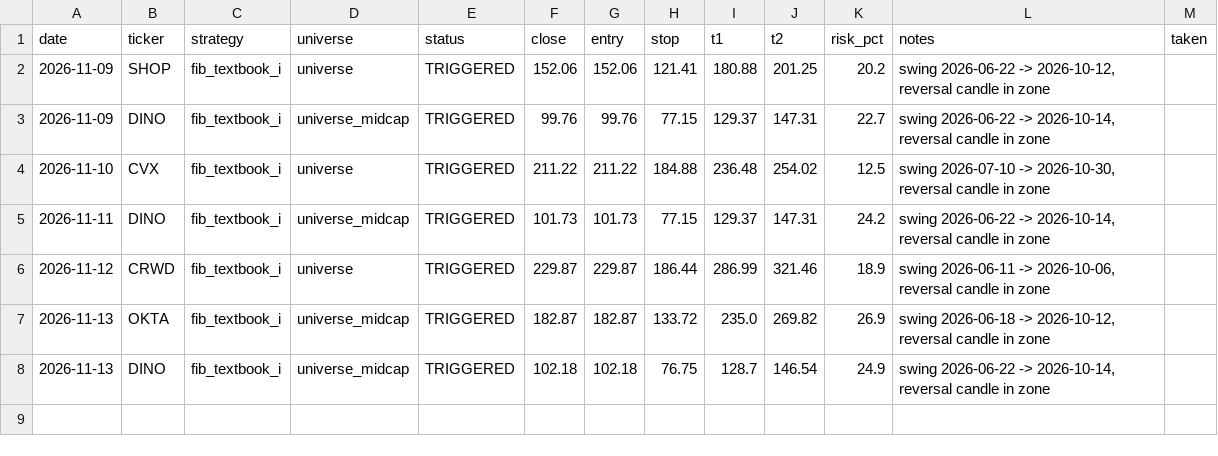
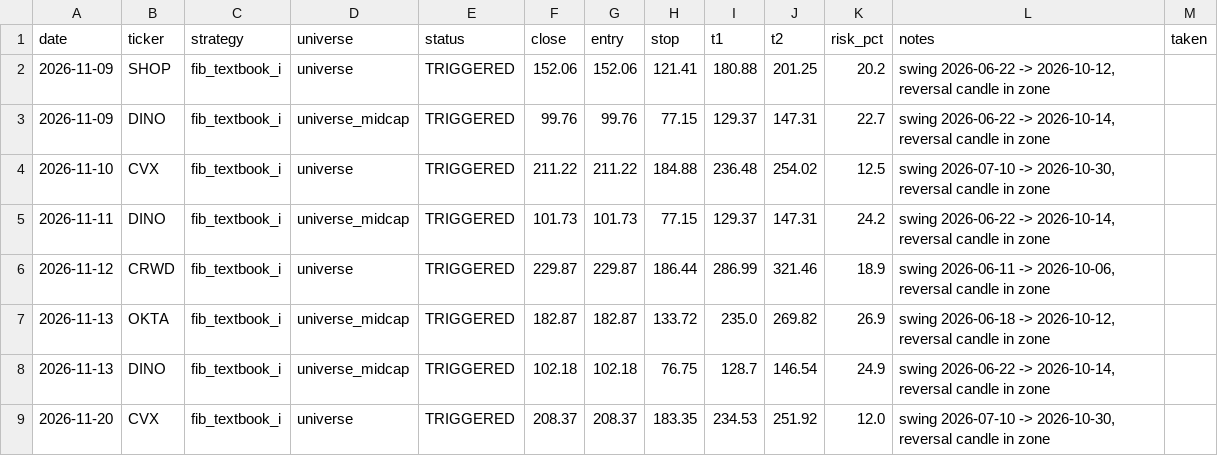
Before and after one commit to rhyman7/Markets, a CSV file: journal/signals.csv, drawn as a sheet.

```diff
--- a/journal/signals.csv
+++ b/journal/signals.csv
@@ -8 +8,2 @@ date,ticker,strategy,universe,status,close,entry,stop,t1,t2,risk_pct,notes,taken
 2026-11-13,DINO,fib_textbook_i,universe_midcap,TRIGGERED,102.18,102.18,76.75,128.7,146.54,24.9,"swing 2026-06-22 -> 2026-10-14, reversal candle in zone",
+2026-11-20,CVX,fib_textbook_i,universe,TRIGGERED,208.37,208.37,183.35,234.53,251.92,12.0,"swing 2026-07-10 -> 2026-10-30, reversal candle in zone",
```
